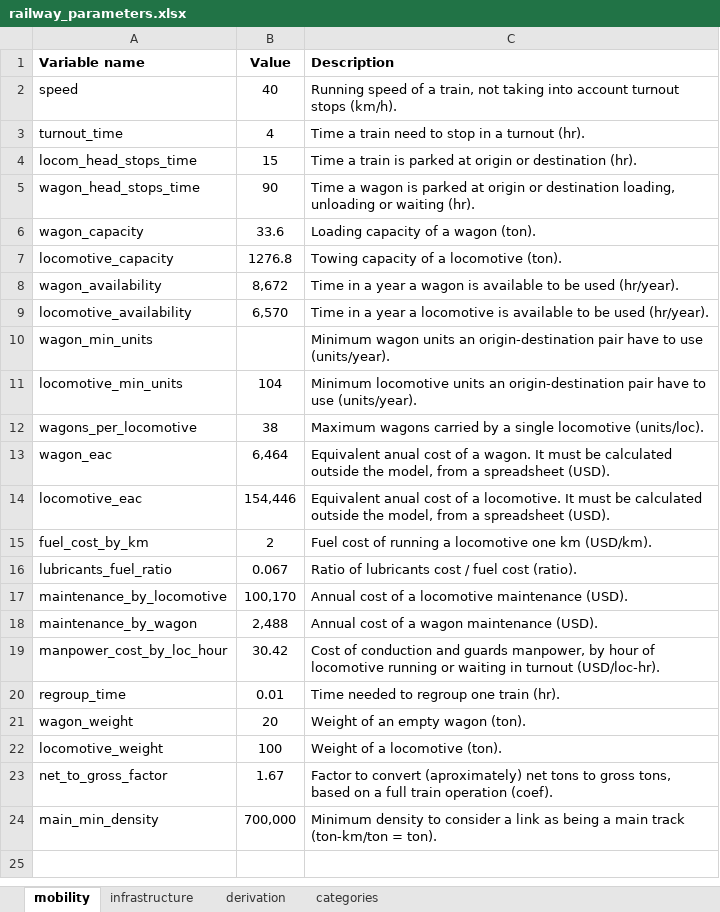
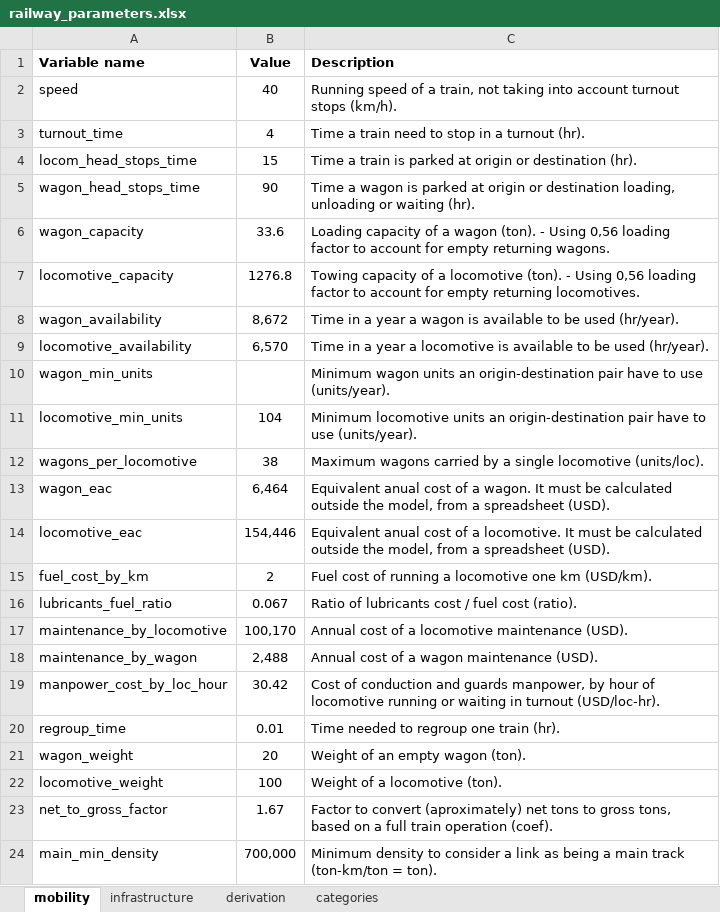
Before and after one commit to abenassi/freight-transport-network, an Excel workbook: data/railway_parameters.xlsx, sheet mobility, drawn as a sheet; values as stored, in another font and other column widths than the file's, no borders; the diff names each change by its address in the sheet, - before the commit and + after, or states it on an @@ line.

```diff
--- a/data/railway_parameters.xlsx (sheet mobility)
+++ b/data/railway_parameters.xlsx (sheet mobility)
-C6 (Description): …wagon (ton).
+C6 (Description): …wagon (ton). - Using 0,56 loading factor to account for empty returning wagons.
-C7 (Description): …locomotive (ton).
+C7 (Description): …locomotive (ton). - Using 0,56 loading factor to account for empty returning locomotives.
```
Also changed, not shown: data/roadway_parameters.xlsx, reports/railway_report.xlsx, 9 other files.
